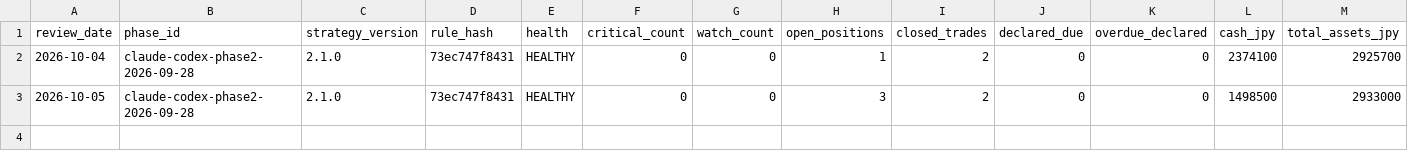
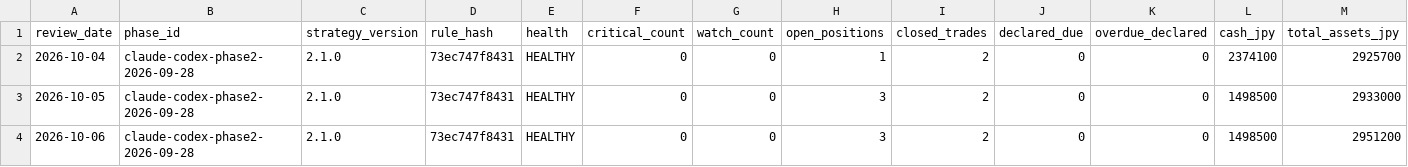
Before and after one commit to MANDAI0571/stock-news-monitor, a CSV file: data/claude_300man_daily_monitor.csv, drawn as a sheet; only a part is shown; rows hold the shown columns only; the diff names each change by its address in the sheet, - before the commit and + after, or states it on an @@ line.

```diff
--- a/data/claude_300man_daily_monitor.csv
+++ b/data/claude_300man_daily_monitor.csv
+row 4: 2026-10-06 | claude-codex-phase2-2026-09-28 | 2.1.0 | 73ec747f8431 | HEALTHY | 0 | 0 | 3 | 2 | 0 | 0 | 1498500 | 2951200
```
Also changed, not shown: data/claude_300man_improvement_candidates.csv, data/claude_300man_journal.csv, 10 other files.
